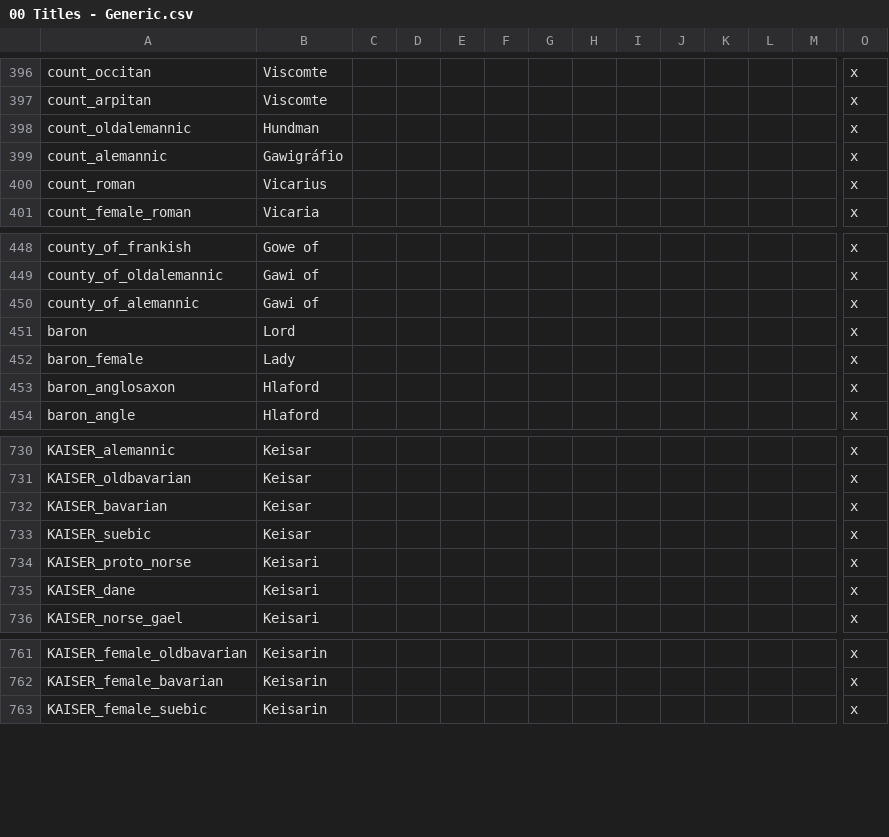
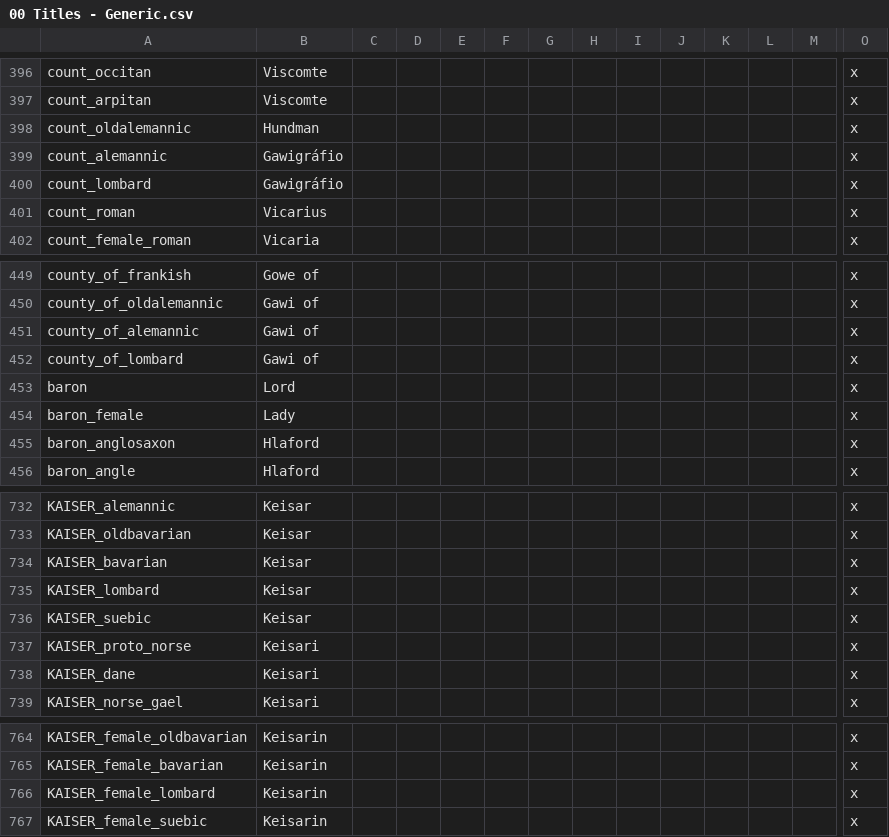
Before and after one commit to DC123456789/Britannia---The-Winter-King, a CSV file: Britannia/localisation/00 Titles - Generic.csv, drawn as a sheet; only a part is shown, gaps mark what is left out; rows hold the shown columns only; the diff names each change by its address in the sheet, - before the commit and + after, or states it on an @@ line.

Commit message:
- Added references to Lombard culture in code - Copied (new) Bavarian cultural localisation for Lombard culture

```diff
--- a/Britannia/localisation/00 Titles - Generic.csv
+++ b/Britannia/localisation/00 Titles - Generic.csv
+row 400: count_lombard | Gawigráfio |  |  |  |  |  |  |  |  |  |  |  | x
+row 452: county_of_lombard | Gawi of |  |  |  |  |  |  |  |  |  |  |  | x
+row 735: KAISER_lombard | Keisar |  |  |  |  |  |  |  |  |  |  |  | x
+row 766: KAISER_female_lombard | Keisarin |  |  |  |  |  |  |  |  |  |  |  | x
```
Also changed, not shown: Britannia/localisation/00 Cultures.csv, 5 other files.
